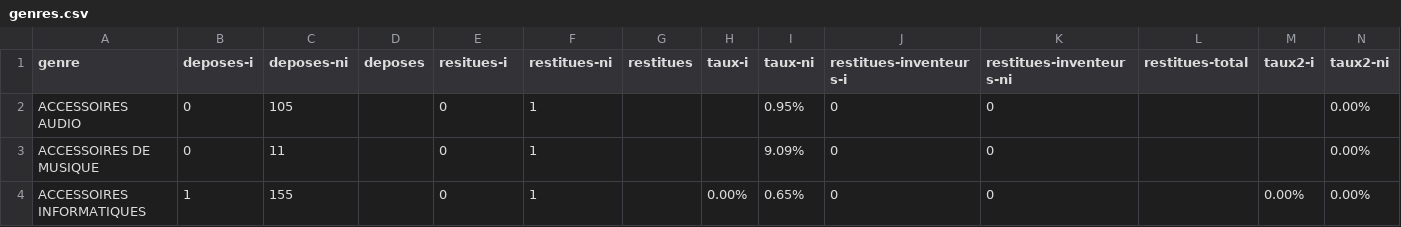
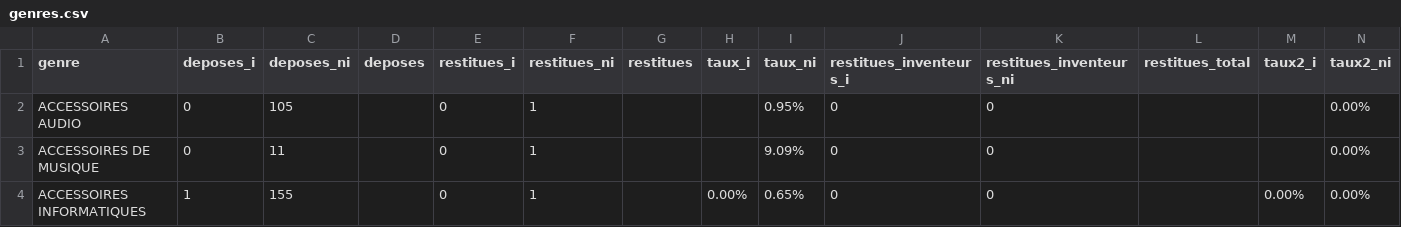
Before and after one commit to Mahi-Mahi/ObjetsTrouves, a CSV file: genres.csv, drawn as a sheet; only a part is shown; the diff names each change by its address in the sheet, - before the commit and + after, or states it on an @@ line.

```diff
--- a/genres.csv
+++ b/genres.csv
-B1: deposes-i
+B1: deposes_i
-C1: deposes-ni
+C1: deposes_ni
-E1: resitues-i
+E1: restitues_i
-F1: restitues-ni
+F1: restitues_ni
-H1: taux-i
+H1: taux_i
-I1: taux-ni
+I1: taux_ni
-J1: restitues-inventeurs-i
+J1: restitues_inventeurs_i
-K1: restitues-inventeurs-ni
+K1: restitues_inventeurs_ni
-L1: restitues-total
+L1: restitues_total
-M1: taux2-i
+M1: taux2_i
-N1: taux2-ni
+N1: taux2_ni
```
Also changed, not shown: 3 other files.
